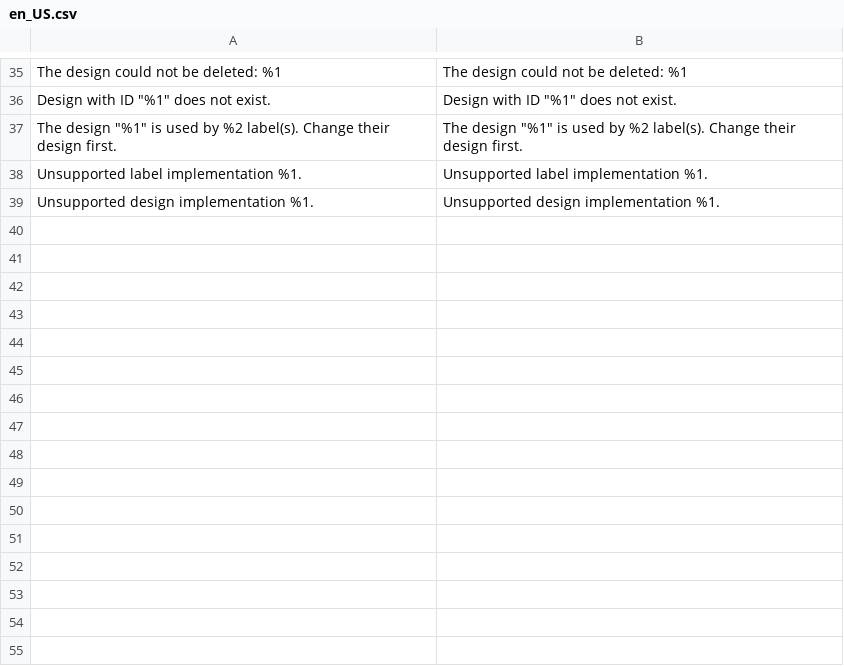
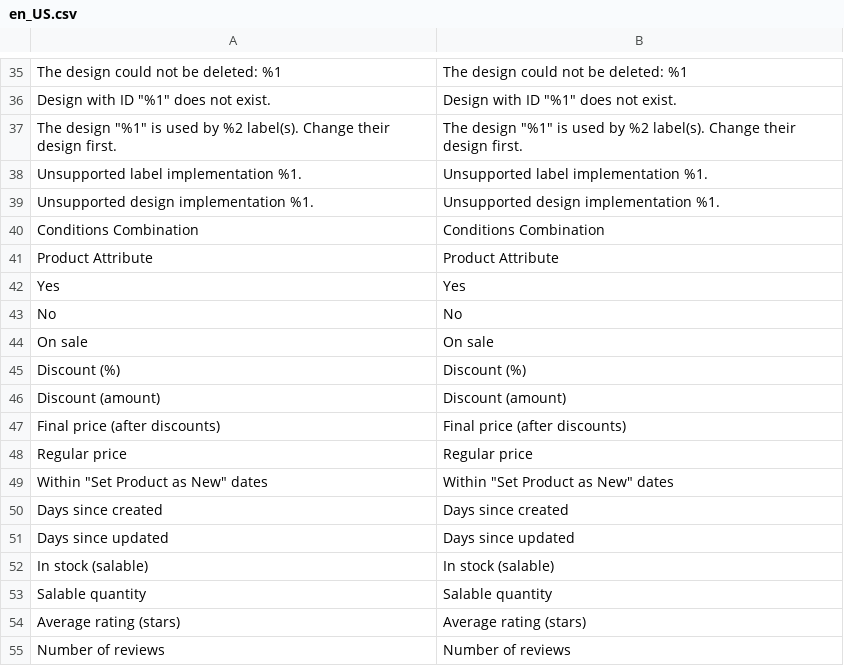
Before and after one commit to iranimij/openlabel, a CSV file: i18n/en_US.csv, drawn as a sheet; only a part is shown, gaps mark what is left out; the diff names each change by its address in the sheet, - before the commit and + after, or states it on an @@ line.

Commit message:
feat: rule engine with built-in conditions evaluated in SQL
Model\Rule\Rule wraps the core Magento\Rule condition tree and attaches it
to a product collection through the core Sql Builder. Combine and Product
conditions cover native product attributes (store-scoped ones included,
via the catalog widget condition). Built-ins: OnSale, IsNew, Stock (MSI
with legacy fallback), PriceRange, Rating and ReviewCount, each with PHP
validation and a SQL expression plus joins, registered in a DI
ConditionPool.

```diff
--- a/i18n/en_US.csv
+++ b/i18n/en_US.csv
+row 40: Conditions Combination | Conditions Combination
+row 41: Product Attribute | Product Attribute
+row 42: Yes | Yes
+row 43: No | No
+row 44: On sale | On sale
+row 45: Discount (%) | Discount (%)
+row 46: Discount (amount) | Discount (amount)
+row 47: Final price (after discounts) | Final price (after discounts)
+row 48: Regular price | Regular price
+row 49: Within "Set Product as New" dates | Within "Set Product as New" dates
+row 50: Days since created | Days since created
+row 51: Days since updated | Days since updated
+row 52: In stock (salable) | In stock (salable)
+row 53: Salable quantity | Salable quantity
+row 54: Average rating (stars) | Average rating (stars)
+row 55: Number of reviews | Number of reviews
```
Also changed, not shown: 29 other files.
